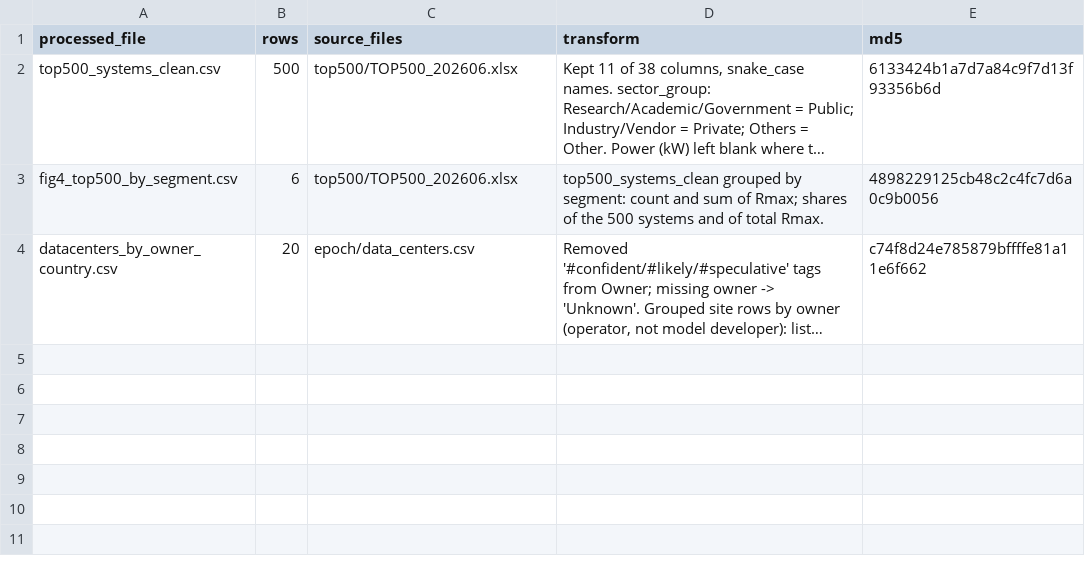
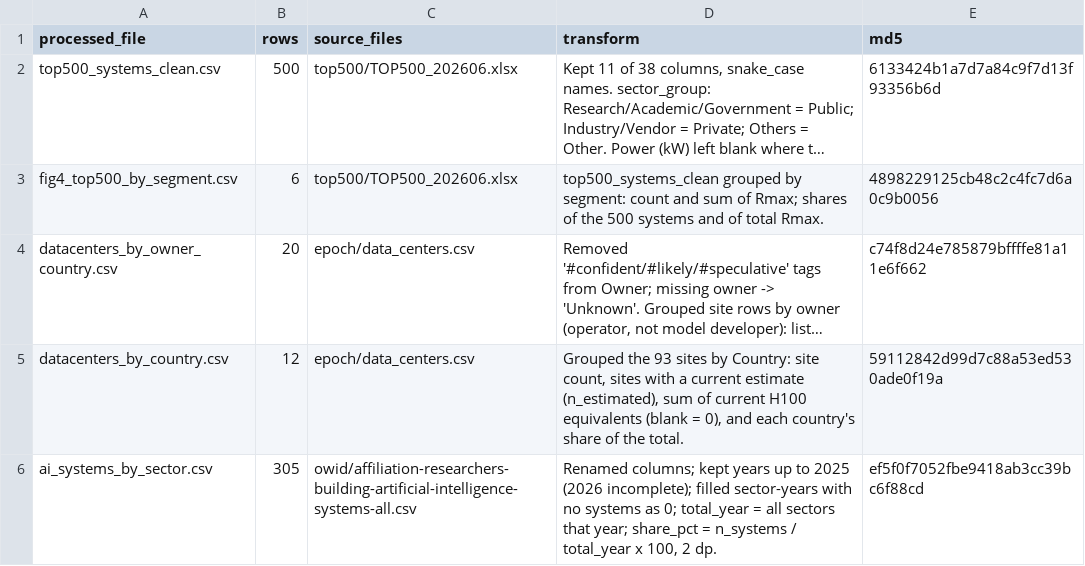
Before and after one commit to 305halfst/ai-concentration-app, a CSV file: data/processed/MANIFEST.csv, drawn as a sheet; long unchanged cells end in …; the diff names each change by its address in the sheet, - before the commit and + after, or states it on an @@ line.

```diff
--- a/data/processed/MANIFEST.csv
+++ b/data/processed/MANIFEST.csv
+row 5: datacenters_by_country.csv | 12 | epoch/data_centers.csv | Grouped the 93 sites by Country: site count, sites with a current estimate (n_estimated), sum of current H100 equivalents (blank = 0), and each country's share of the total. | 59112842d99d7c88a53ed530ade0f19a
+row 6: ai_systems_by_sector.csv | 305 | owid/affiliation-researchers-building-artificial-intelligence-systems-all.csv | Renamed columns; kept years up to 2025 (2026 incomplete); filled sector-years with no systems as 0; total_year = all sectors that year; share_pct = n_systems / total_year x 100, 2 dp. | ef5f0f7052fbe9418ab3cc39bc6f88cd
```
Also changed, not shown: 16 other files.
